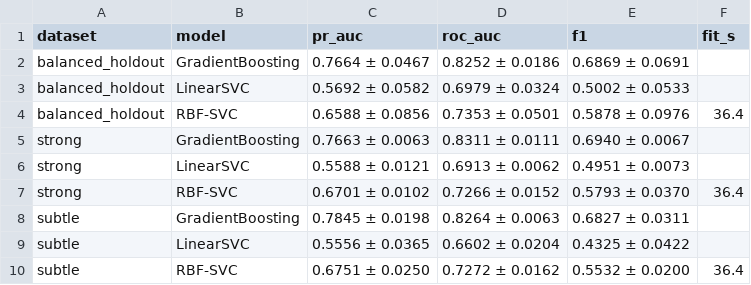
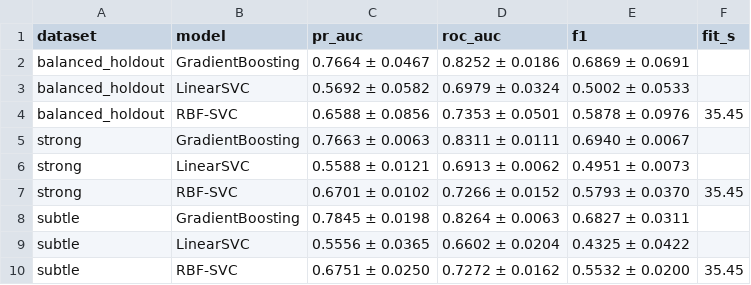
Before and after one commit to shilaS7/Dissertation-MCA, a CSV file: results/all_models_summary_rep00_03.csv, drawn as a sheet.

```diff
--- a/results/all_models_summary_rep00_03.csv
+++ b/results/all_models_summary_rep00_03.csv
@@ -3,8 +3,8 @@ balanced_holdout,GradientBoosting,0.7664 ± 0.0467,0.8252 ± 0.0186,0.6869 ± 0.
 balanced_holdout,LinearSVC,0.5692 ± 0.0582,0.6979 ± 0.0324,0.5002 ± 0.0533,
-balanced_holdout,RBF-SVC,0.6588 ± 0.0856,0.7353 ± 0.0501,0.5878 ± 0.0976,36.4
+balanced_holdout,RBF-SVC,0.6588 ± 0.0856,0.7353 ± 0.0501,0.5878 ± 0.0976,35.45
 strong,GradientBoosting,0.7663 ± 0.0063,0.8311 ± 0.0111,0.6940 ± 0.0067,
 strong,LinearSVC,0.5588 ± 0.0121,0.6913 ± 0.0062,0.4951 ± 0.0073,
-strong,RBF-SVC,0.6701 ± 0.0102,0.7266 ± 0.0152,0.5793 ± 0.0370,36.4
+strong,RBF-SVC,0.6701 ± 0.0102,0.7266 ± 0.0152,0.5793 ± 0.0370,35.45
 subtle,GradientBoosting,0.7845 ± 0.0198,0.8264 ± 0.0063,0.6827 ± 0.0311,
 subtle,LinearSVC,0.5556 ± 0.0365,0.6602 ± 0.0204,0.4325 ± 0.0422,
-subtle,RBF-SVC,0.6751 ± 0.0250,0.7272 ± 0.0162,0.5532 ± 0.0200,36.4
+subtle,RBF-SVC,0.6751 ± 0.0250,0.7272 ± 0.0162,0.5532 ± 0.0200,35.45
```
Also changed, not shown: results/all_models_row_rep00_03.csv, results/per_type_row_rep00.csv, 14 other files.
